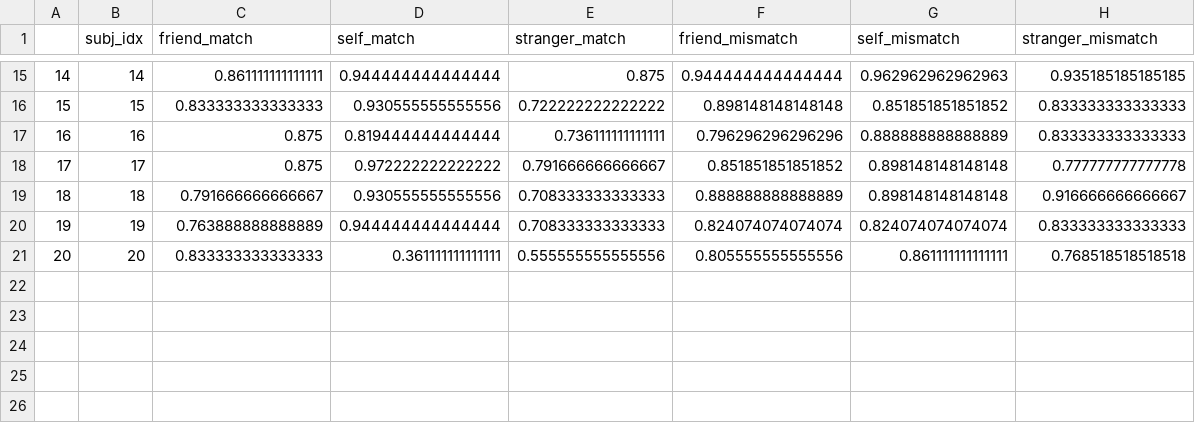
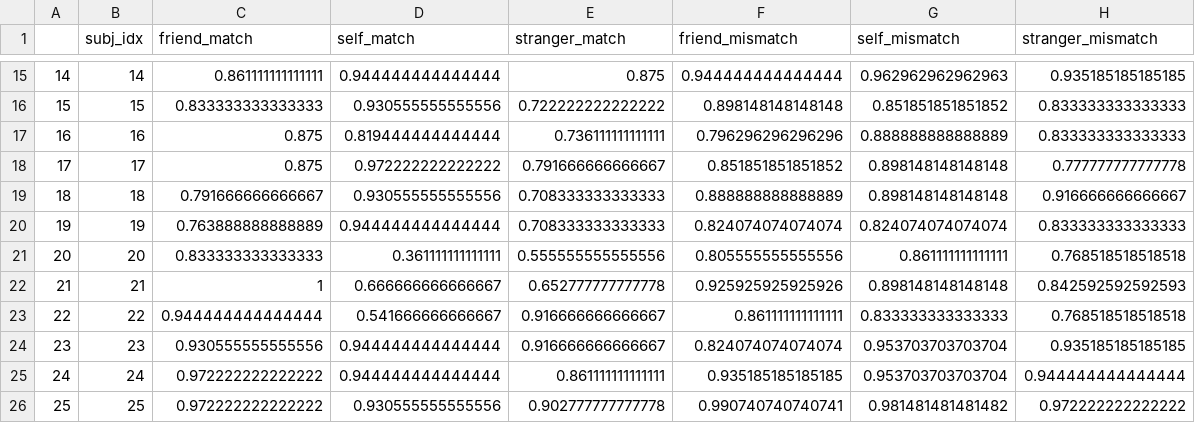
Before and after one commit to Chuan-Peng-Lab/TopDownSPE, a CSV file: 2_Study1_Judgemental_Priority/2_4_Analysis/2_4_1_data_preprocessing/2_4_1_2_data/exp1b_acc_wide.csv, drawn as a sheet; only a part is shown, gaps mark what is left out; the diff names each change by its address in the sheet, - before the commit and + after, or states it on an @@ line.

```diff
--- a/2_Study1_Judgemental_Priority/2_4_Analysis/2_4_1_data_preprocessing/2_4_1_2_data/exp1b_acc_wide.csv
+++ b/2_Study1_Judgemental_Priority/2_4_Analysis/2_4_1_data_preprocessing/2_4_1_2_data/exp1b_acc_wide.csv
+row 22: 21 | 21 | 1 | 0.666666666666667 | 0.652777777777778 | 0.925925925925926 | 0.898148148148148 | 0.842592592592593
+row 23: 22 | 22 | 0.944444444444444 | 0.541666666666667 | 0.916666666666667 | 0.861111111111111 | 0.833333333333333 | 0.768518518518518
+row 24: 23 | 23 | 0.930555555555556 | 0.944444444444444 | 0.916666666666667 | 0.824074074074074 | 0.953703703703704 | 0.935185185185185
+row 25: 24 | 24 | 0.972222222222222 | 0.944444444444444 | 0.861111111111111 | 0.935185185185185 | 0.953703703703704 | 0.944444444444444
+row 26: 25 | 25 | 0.972222222222222 | 0.930555555555556 | 0.902777777777778 | 0.990740740740741 | 0.981481481481482 | 0.972222222222222
```
Also changed, not shown: 2_Study1_Judgemental_Priority/2_4_Analysis/2_4_1_data_preprocessing/2_4_1_2_data/exp1_acc.csv, 2_Study1_Judgemental_Priority/2_4_Analysis/2_4_1_data_preprocessing/2_4_1_2_data/exp1_rt.csv, 42 other files.
